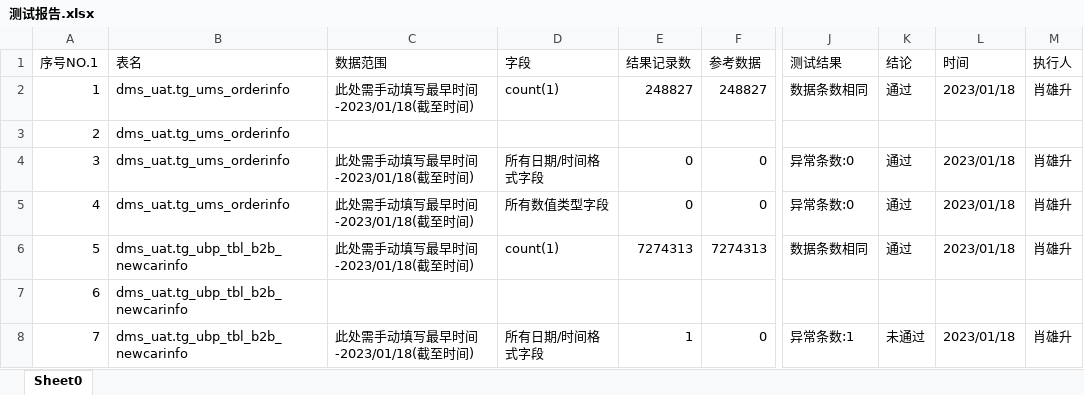
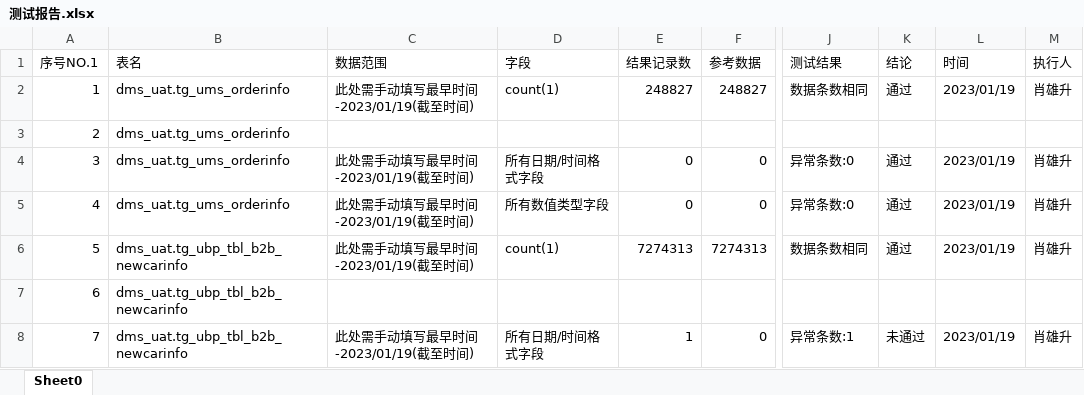
Before and after one commit to xiongshengxiao/DmsData, an Excel workbook: 测试报告.xlsx, sheet Sheet0, drawn as a sheet; only a part is shown, gaps mark what is left out; values as stored, in another font and other column widths than the file's, no borders; the diff names each change by its address in the sheet, - before the commit and + after, or states it on an @@ line.

```diff
--- a/测试报告.xlsx (sheet Sheet0)
+++ b/测试报告.xlsx (sheet Sheet0)
-C2 (数据范围): 此处需手动填写最早时间-2023/01/18(截至时间)
+C2 (数据范围): 此处需手动填写最早时间-2023/01/19(截至时间)
-L2 (时间): 2023/01/18
+L2 (时间): 2023/01/19
-C4:C6 (数据范围): 此处需手动填写最早时间-2023/01/18(截至时间)
+C4:C6 (数据范围): 此处需手动填写最早时间-2023/01/19(截至时间)
-L4:L6 (时间): 2023/01/18
+L4:L6 (时间): 2023/01/19
-C8 (数据范围): 此处需手动填写最早时间-2023/01/18(截至时间)
+C8 (数据范围): 此处需手动填写最早时间-2023/01/19(截至时间)
-L8 (时间): 2023/01/18
+L8 (时间): 2023/01/19
```
Also changed, not shown: ods.xlsx, 6 other files.
